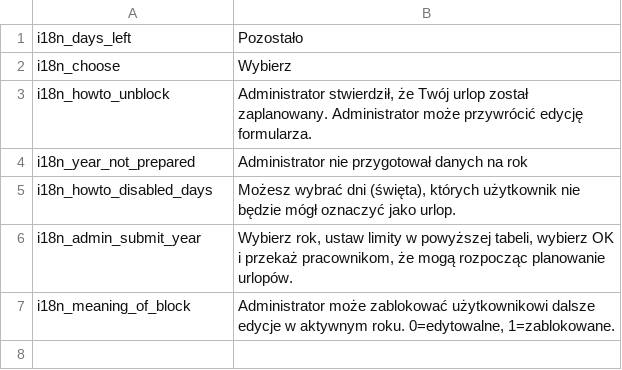
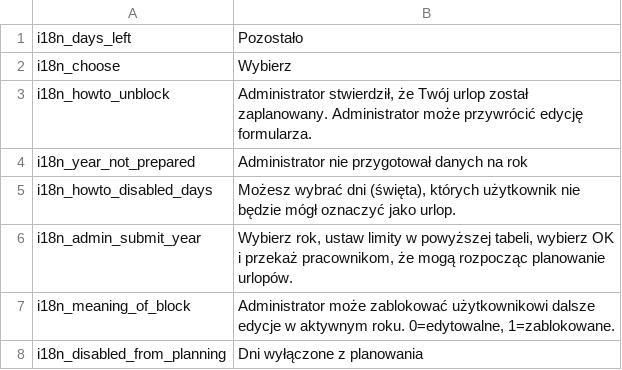
Before and after one commit to mimooh/adijoz, a CSV file: messages/pl.csv, drawn as a sheet; the diff names each change by its address in the sheet, - before the commit and + after, or states it on an @@ line.

```diff
--- a/messages/pl.csv
+++ b/messages/pl.csv
+row 8: i18n_disabled_from_planning | Dni wyłączone z planowania
```
Also changed, not shown: messages/en.csv, 5 other files.
